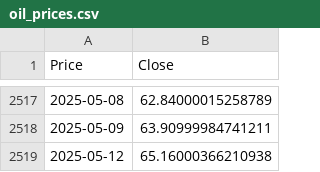
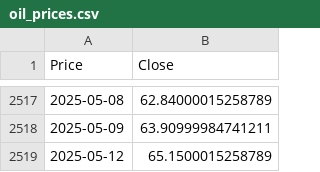
Before and after one commit to luckysantoso/dashboard-oil-price, a CSV file: data/oil_prices.csv, drawn as a sheet; only a part is shown, gaps mark what is left out; the diff names each change by its address in the sheet, - before the commit and + after, or states it on an @@ line.

```diff
--- a/data/oil_prices.csv
+++ b/data/oil_prices.csv
-B2519 (Close): 65.16000366210938
+B2519 (Close): 65.1500015258789
```
Also changed, not shown: 1 other file.
